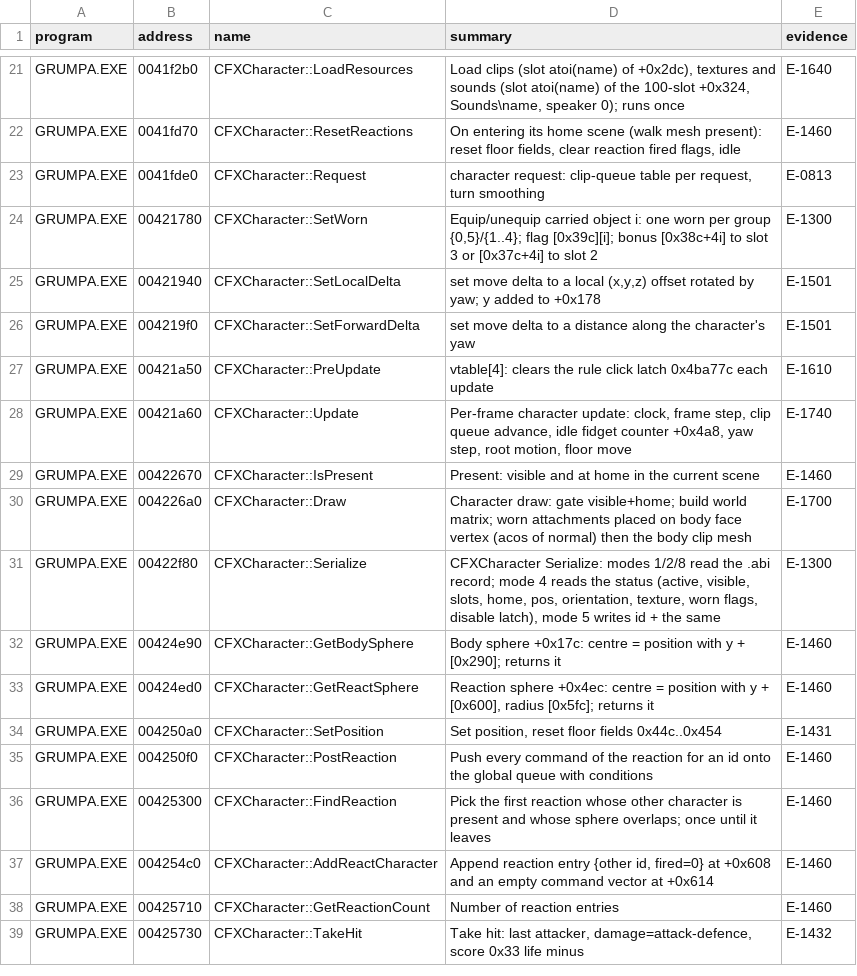
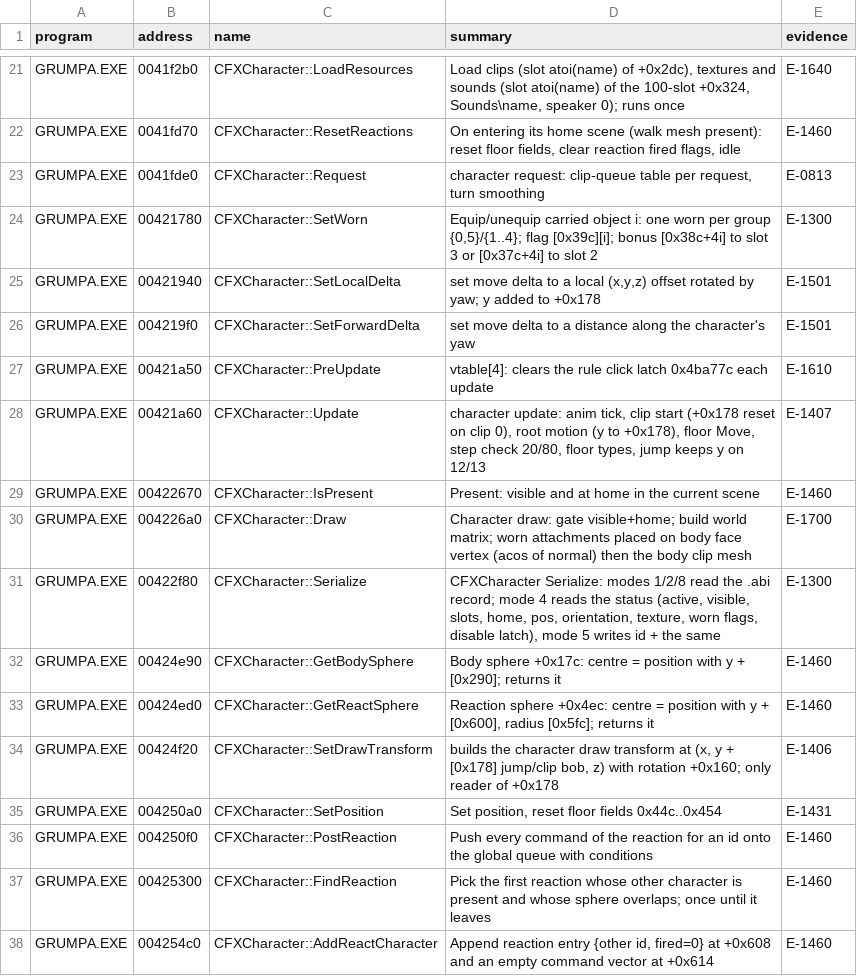
Before and after one commit to nugamus/reimpl-notes, a TSV file: engines/grumpa/notes/summaries.tsv, drawn as a sheet; only a part is shown, gaps mark what is left out; the shorter side is filled out with more unchanged rows.

Commit message:
Grumpa: a jump's height is a draw-only bob (E-1406); scene 17's stones are crossed by running jumps from the east shore (E-1407), scenario jump_pool

```diff
--- a/engines/grumpa/notes/summaries.tsv
+++ b/engines/grumpa/notes/summaries.tsv
@@ -27,3 +27,3 @@ GRUMPA.EXE	004219f0	CFXCharacter::SetForwardDelta	set move delta to a distance a
 GRUMPA.EXE	00421a50	CFXCharacter::PreUpdate	vtable[4]: clears the rule click latch 0x4ba77c each update	E-1610
-GRUMPA.EXE	00421a60	CFXCharacter::Update	Per-frame character update: clock, frame step, clip queue advance, idle fidget counter +0x4a8, yaw step, root motion, floor move	E-1740
+GRUMPA.EXE	00421a60	CFXCharacter::Update	character update: anim tick, clip start (+0x178 reset on clip 0), root motion (y to +0x178), floor Move, step check 20/80, floor types, jump keeps y on 12/13	E-1407
 GRUMPA.EXE	00422670	CFXCharacter::IsPresent	Present: visible and at home in the current scene	E-1460
@@ -33,2 +33,3 @@ GRUMPA.EXE	00424e90	CFXCharacter::GetBodySphere	Body sphere +0x17c: centre = pos
 GRUMPA.EXE	00424ed0	CFXCharacter::GetReactSphere	Reaction sphere +0x4ec: centre = position with y + [0x600], radius [0x5fc]; returns it	E-1460
+GRUMPA.EXE	00424f20	CFXCharacter::SetDrawTransform	builds the character draw transform at (x, y + [0x178] jump/clip bob, z) with rotation +0x160; only reader of +0x178	E-1406
 GRUMPA.EXE	004250a0	CFXCharacter::SetPosition	Set position, reset floor fields 0x44c..0x454	E-1431
```
Also changed, not shown: 3 other files.
